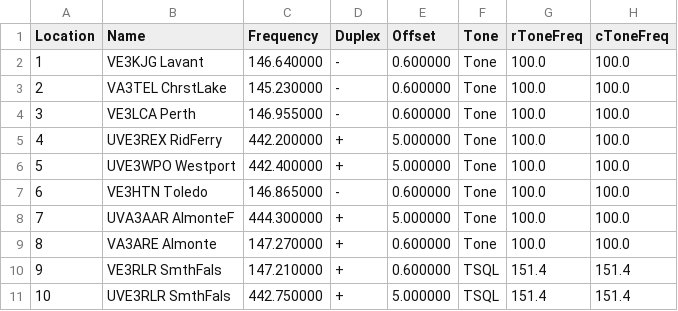
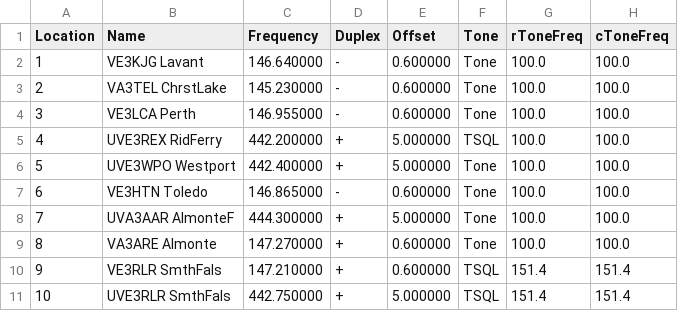
Before and after one commit to tylert/freq-lists, a CSV file: repeaters/Lanark_County_16char.csv, drawn as a sheet; only a part is shown; the diff names each change by its address in the sheet, - before the commit and + after, or states it on an @@ line.

Commit message:
Rideau Ferry requires tone on output now

```diff
--- a/repeaters/Lanark_County_16char.csv
+++ b/repeaters/Lanark_County_16char.csv
-F5 (Tone): Tone
+F5 (Tone): TSQL
```
